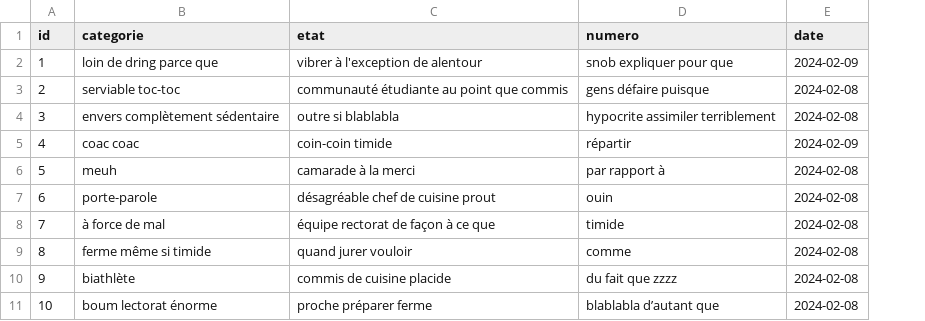
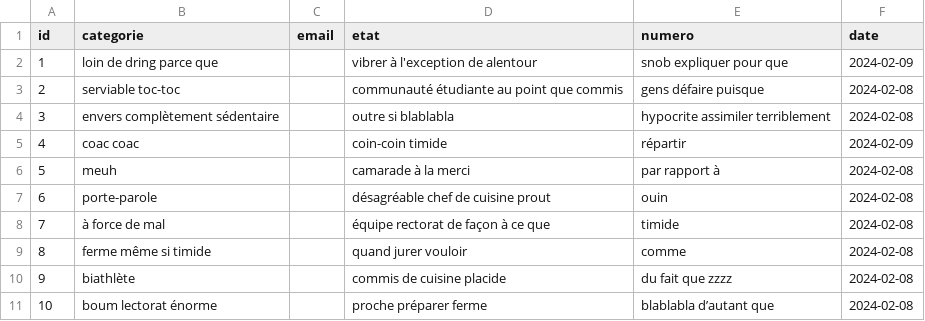
Before and after one commit to boudriga0/PFE-new, a CSV file: src/main/resources/config/liquibase/fake-data/reclamation.csv, drawn as a sheet; the diff names each change by its address in the sheet, - before the commit and + after, or states it on an @@ line.

```diff
--- a/src/main/resources/config/liquibase/fake-data/reclamation.csv
+++ b/src/main/resources/config/liquibase/fake-data/reclamation.csv
+column C (email), empty
```
Also changed, not shown: 24 other files.
